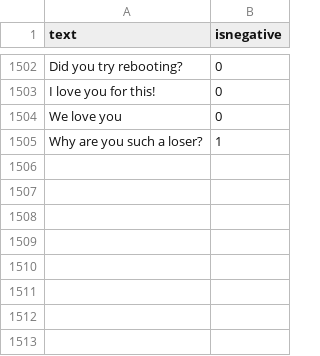
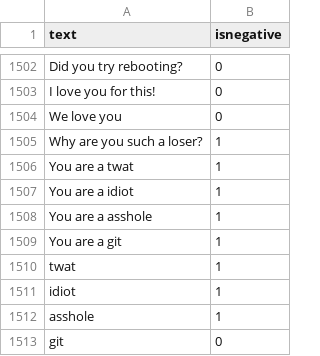
Before and after one commit to jonathanpeppers/inclusive-code-reviews-ml, a CSV file: comments/classified.csv, drawn as a sheet; only a part is shown, gaps mark what is left out.

```diff
--- a/comments/classified.csv
+++ b/comments/classified.csv
@@ -1505 +1505,9 @@ We love you,0
 Why are you such a loser?,1
+You are a twat,1
+You are a idiot,1
+You are a asshole,1
+You are a git,1
+twat,1
+idiot,1
+asshole,1
+git,0
```
Also changed, not shown: 3 other files.
